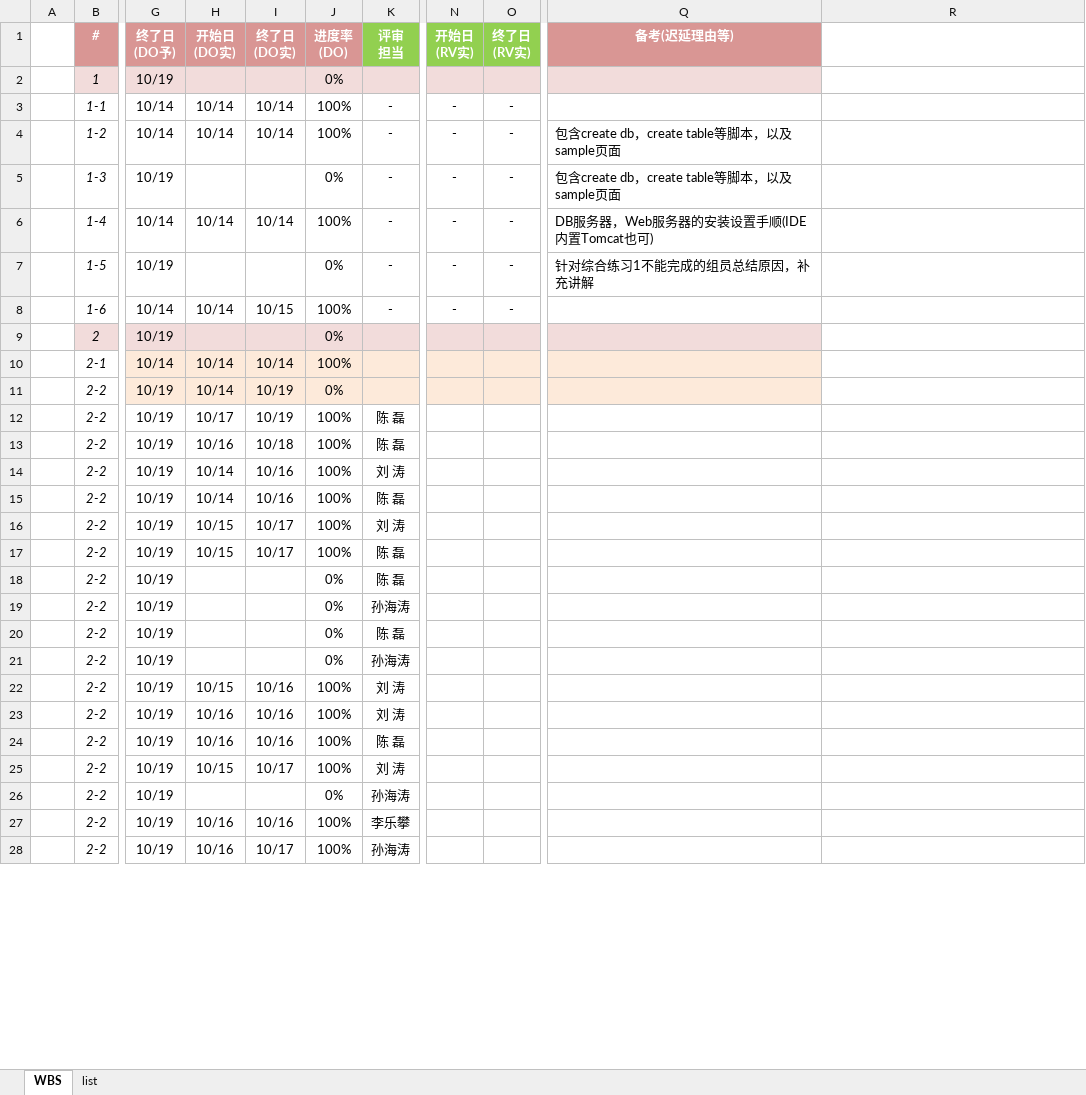
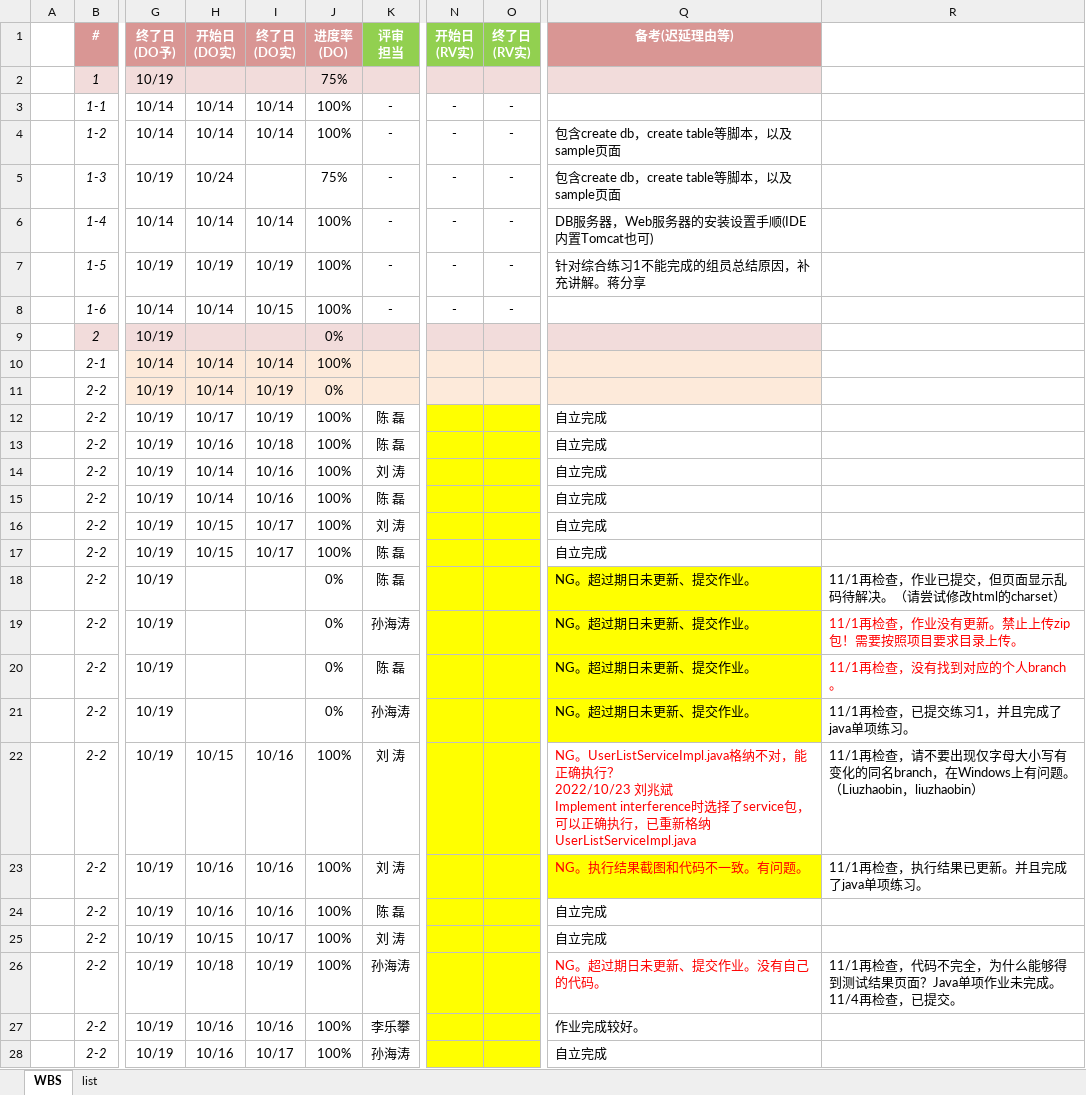
Before and after one commit to machao-hyron/skillup, an Excel workbook: D311_2022教育計画V4_WBS.xlsx, sheet WBS, drawn as a sheet; only a part is shown, gaps mark what is left out; values as stored, in another font and other column widths than the file's, no borders; ↵ is a line break in a cell; the diff covers the shown part only; the diff names each change by its address in the sheet, - before the commit and + after, or states it on an @@ line.

```diff
--- a/D311_2022教育計画V4_WBS.xlsx (sheet WBS)
+++ b/D311_2022教育計画V4_WBS.xlsx (sheet WBS)
-J2 (进度率 (DO)): 0%
+J2 (进度率 (DO)): 75%
-H5 (开始日 (DO实)): (empty)
+H5 (开始日 (DO实)): 10/24
-J5 (进度率 (DO)): 0%
+J5 (进度率 (DO)): 75%
-H7 (开始日 (DO实)): (empty)
+H7 (开始日 (DO实)): 10/19
-I7 (终了日 (DO实)): (empty)
+I7 (终了日 (DO实)): 10/19
-J7 (进度率 (DO)): 0%
+J7 (进度率 (DO)): 100%
-Q7 (备考(迟延理由等)): 针对综合练习1不能完成的组员总结原因，补充讲解
+Q7 (备考(迟延理由等)): 针对综合练习1不能完成的组员总结原因，补充讲解。蒋分享
-N12:O28 fill: none
+N12:O28 fill: #FFFF00
-Q12:Q17 (备考(迟延理由等)): (empty)
+Q12:Q17 (备考(迟延理由等)): 自立完成
-Q18:Q21 (备考(迟延理由等)): (empty)
+Q18:Q21 (备考(迟延理由等)): NG。超过期日未更新、提交作业。
-Q18:Q21 fill: none
+Q18:Q21 fill: #FFFF00
-R18: (empty)
+R18: 11/1再检查，作业已提交，但页面显示乱码待解决。（请尝试修改html的charset）
-R19: (empty)
+R19: 11/1再检查，作业没有更新。禁止上传zip包！需要按照项目要求目录上传。
-R20: (empty)
+R20: 11/1再检查，没有找到对应的个人branch。
-R21: (empty)
+R21: 11/1再检查，已提交练习1，并且完成了java单项练习。
-Q22 (备考(迟延理由等)): (empty)
+Q22 (备考(迟延理由等)): NG。UserListServiceImpl.java格纳不对，能正确执行？ ↵ 2022/10/23 刘兆斌 ↵ Implement interference时选择了service包，可以正确执行，已重新格纳UserListServiceImpl.java
-R22: (empty)
+R22: 11/1再检查，请不要出现仅字母大小写有变化的同名branch，在Windows上有问题。（Liuzhaobin，liuzhaobin）
-Q23 (备考(迟延理由等)): (empty)
+Q23 (备考(迟延理由等)): NG。执行结果截图和代码不一致。有问题。
-Q23 fill: none
+Q23 fill: #FFFF00
-R23: (empty)
+R23: 11/1再检查，执行结果已更新。并且完成了java单项练习。
-Q24:Q25 (备考(迟延理由等)): (empty)
+Q24:Q25 (备考(迟延理由等)): 自立完成
-H26 (开始日 (DO实)): (empty)
+H26 (开始日 (DO实)): 10/18
-I26 (终了日 (DO实)): (empty)
+I26 (终了日 (DO实)): 10/19
-J26 (进度率 (DO)): 0%
+J26 (进度率 (DO)): 100%
-Q26 (备考(迟延理由等)): (empty)
+Q26 (备考(迟延理由等)): NG。超过期日未更新、提交作业。没有自己的代码。
-R26: (empty)
+R26: 11/1再检查，代码不完全，为什么能够得到测试结果页面？Java单项作业未完成。11/4再检查，已提交。
-Q27 (备考(迟延理由等)): (empty)
+Q27 (备考(迟延理由等)): 作业完成较好。
-Q28 (备考(迟延理由等)): (empty)
+Q28 (备考(迟延理由等)): 自立完成
```
Also changed, not shown: 2 added rows, 2 removed rows, 113 edited cells and cell formats elsewhere in this sheet, 2 other files.
